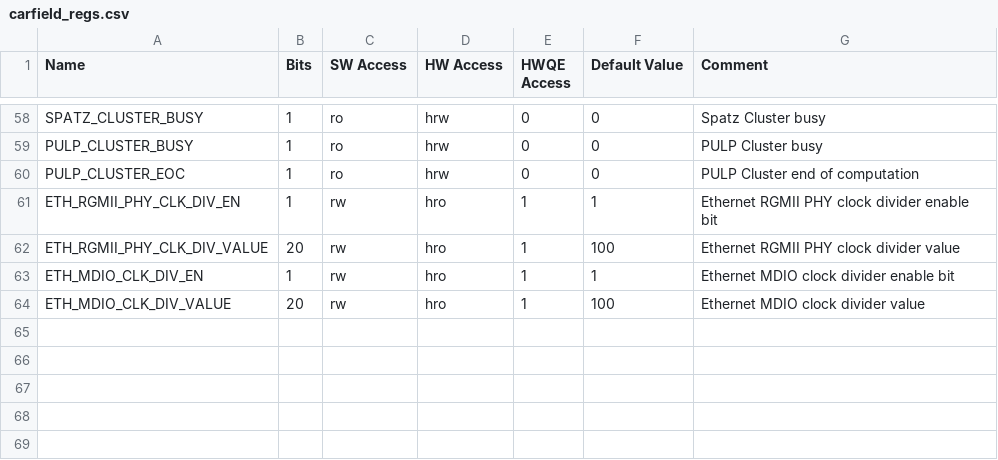
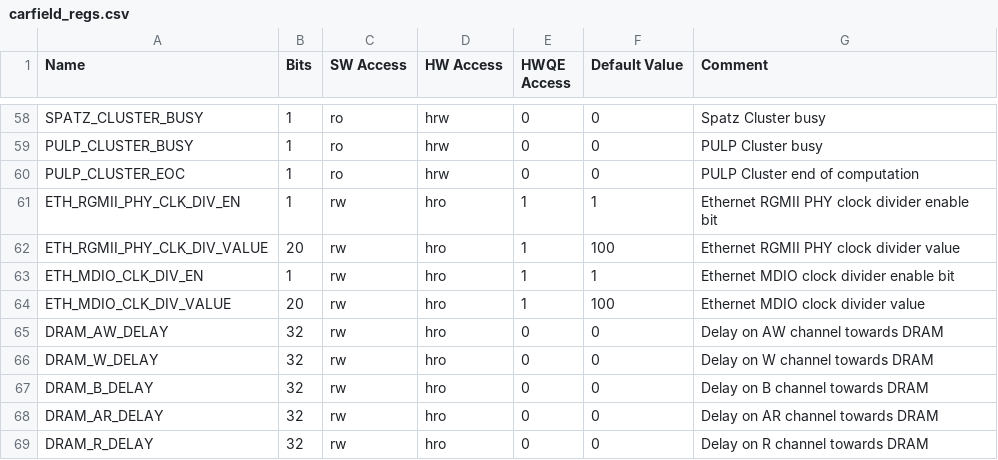
Before and after one commit to pulp-platform/carfield, a CSV file: hw/regs/carfield_regs.csv, drawn as a sheet; only a part is shown, gaps mark what is left out; the diff names each change by its address in the sheet, - before the commit and + after, or states it on an @@ line.

Commit message:
snitch/dram: Change snitch bootrom and add dynamic delay to DRAM
Co-authored-by: Enrico Zelioli <ezelioli@iis.ee.ethz.ch>

```diff
--- a/hw/regs/carfield_regs.csv
+++ b/hw/regs/carfield_regs.csv
+row 65: DRAM_AW_DELAY | 32 | rw | hro | 0 | 0 | Delay on AW channel towards DRAM
+row 66: DRAM_W_DELAY | 32 | rw | hro | 0 | 0 | Delay on W channel towards DRAM
+row 67: DRAM_B_DELAY | 32 | rw | hro | 0 | 0 | Delay on B channel towards DRAM
+row 68: DRAM_AR_DELAY | 32 | rw | hro | 0 | 0 | Delay on AR channel towards DRAM
+row 69: DRAM_R_DELAY | 32 | rw | hro | 0 | 0 | Delay on R channel towards DRAM
```
Also changed, not shown: 18 other files.
